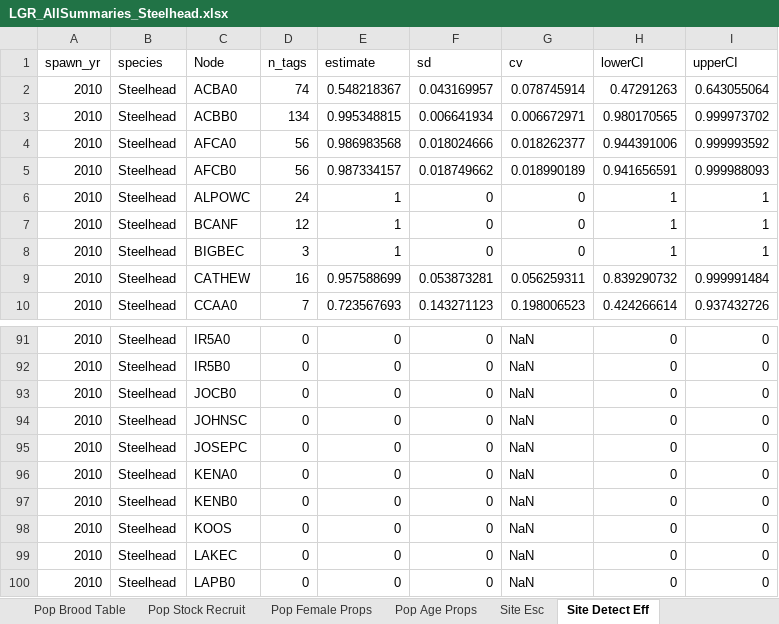
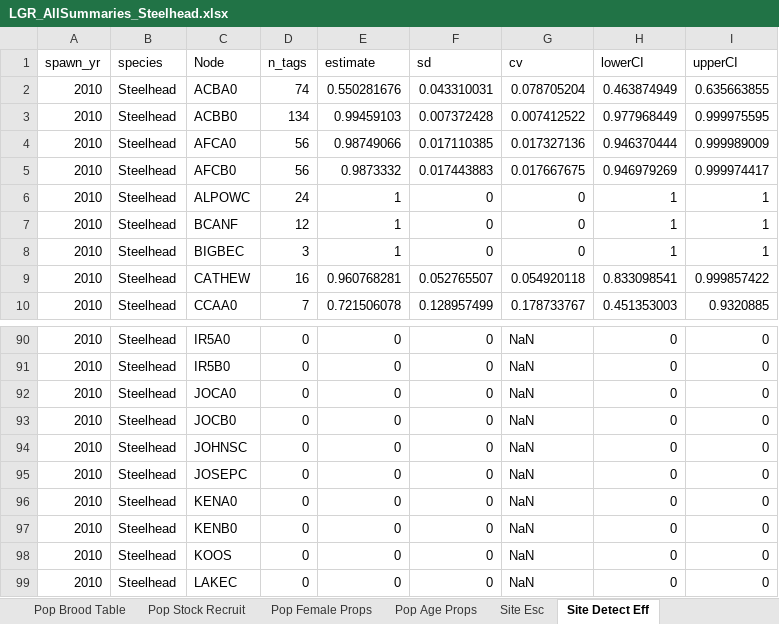
Before and after one commit to ryankinzer/SnakeBasinFishStatus, an Excel workbook: Abundance_results/LGR_AllSummaries_Steelhead.xlsx, sheet Site Detect Eff, drawn as a sheet; only a part is shown, gaps mark what is left out; the shorter side is filled out with more unchanged rows; values as stored, in another font and other column widths than the file's, no borders; the diff covers the shown part only; the diff names each change by its address in the sheet, - before the commit and + after, or states it on an @@ line.

Commit message:
updated SY10 steelhead dabom run and updated all combined abundance files

```diff
--- a/Abundance_results/LGR_AllSummaries_Steelhead.xlsx (sheet Site Detect Eff)
+++ b/Abundance_results/LGR_AllSummaries_Steelhead.xlsx (sheet Site Detect Eff)
-E2 (estimate): 0.548218367
+E2 (estimate): 0.550281676
-F2 (sd): 0.043169957
+F2 (sd): 0.043310031
-G2 (cv): 0.078745914
+G2 (cv): 0.078705204
-H2 (lowerCI): 0.47291263
+H2 (lowerCI): 0.463874949
-I2 (upperCI): 0.643055064
+I2 (upperCI): 0.635663855
-E3 (estimate): 0.995348815
+E3 (estimate): 0.99459103
-F3 (sd): 0.006641934
+F3 (sd): 0.007372428
-G3 (cv): 0.006672971
+G3 (cv): 0.007412522
-H3 (lowerCI): 0.980170565
+H3 (lowerCI): 0.977968449
-I3 (upperCI): 0.999973702
+I3 (upperCI): 0.999975595
-E4 (estimate): 0.986983568
+E4 (estimate): 0.98749066
-F4 (sd): 0.018024666
+F4 (sd): 0.017110385
-G4 (cv): 0.018262377
+G4 (cv): 0.017327136
-H4 (lowerCI): 0.944391006
+H4 (lowerCI): 0.946370444
-I4 (upperCI): 0.999993592
+I4 (upperCI): 0.999989009
-E5 (estimate): 0.987334157
+E5 (estimate): 0.9873332
-F5 (sd): 0.018749662
+F5 (sd): 0.017443883
-G5 (cv): 0.018990189
+G5 (cv): 0.017667675
-H5 (lowerCI): 0.941656591
+H5 (lowerCI): 0.946979269
-I5 (upperCI): 0.999988093
+I5 (upperCI): 0.999974417
-E9 (estimate): 0.957588699
+E9 (estimate): 0.960768281
-F9 (sd): 0.053873281
+F9 (sd): 0.052765507
-G9 (cv): 0.056259311
+G9 (cv): 0.054920118
-H9 (lowerCI): 0.839290732
+H9 (lowerCI): 0.833098541
-I9 (upperCI): 0.999991484
+I9 (upperCI): 0.999857422
-E10 (estimate): 0.723567693
+E10 (estimate): 0.721506078
-F10 (sd): 0.143271123
+F10 (sd): 0.128957499
-G10 (cv): 0.198006523
+G10 (cv): 0.178733767
-H10 (lowerCI): 0.424266614
+H10 (lowerCI): 0.451353003
-I10 (upperCI): 0.937432726
+I10 (upperCI): 0.9320885
+row 92: 2010 | Steelhead | JOCA0 | 0 | 0 | 0 | NaN | 0 | 0
```
Also changed, not shown: 1 removed row and 95 edited cells elsewhere in this sheet, sheet Pop Age Esc, sheet Pop Brood Table, sheet Pop Stock Recruit, sheet Pop Female Esc, sheet Pop Female Props, sheet Site Esc, 2 more sheets, Abundance_results/LGR_AllSummaries_Chinook.xlsx, 42 other files.
